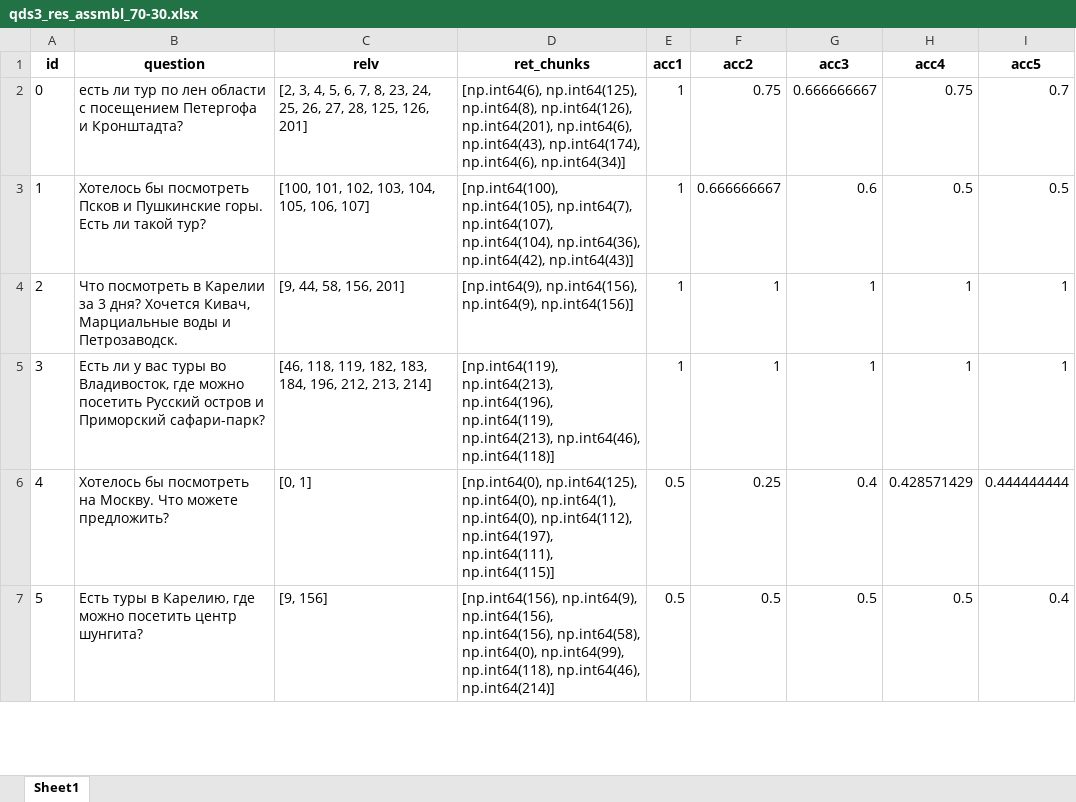
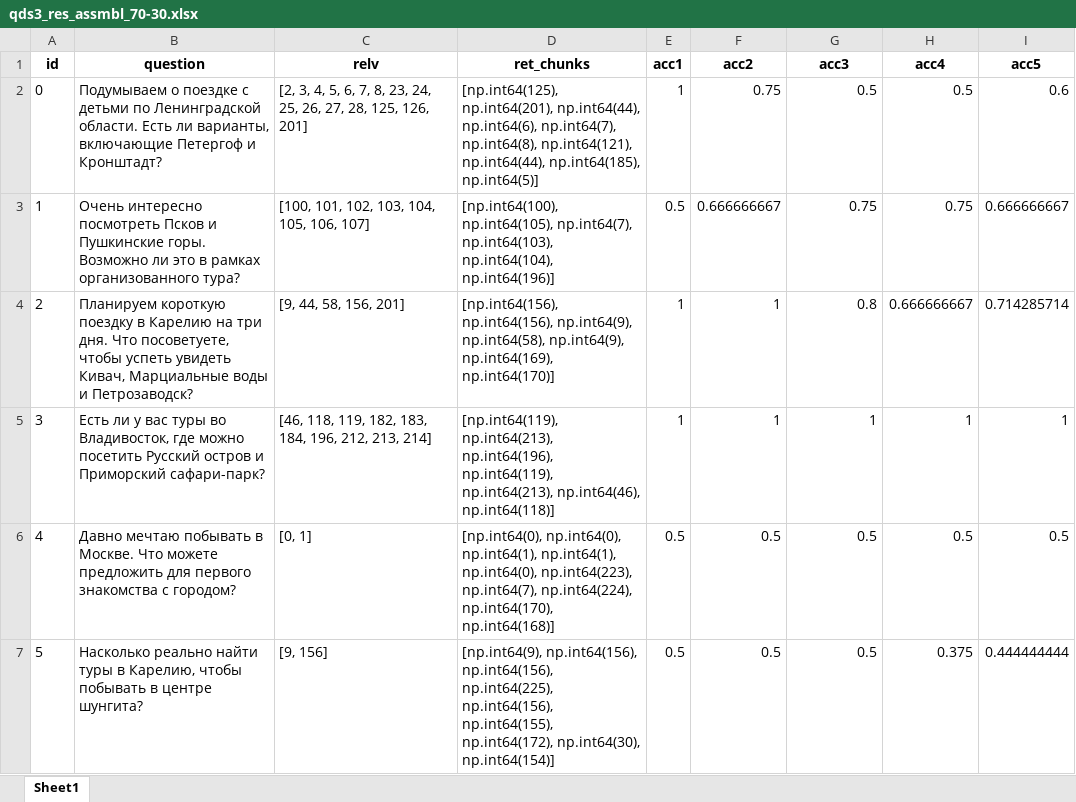
Before and after one commit to kkksas/diplomat, an Excel workbook: anextour parser/results/asmbl/dont_cut/qds3_res_assmbl_70-30.xlsx, sheet Sheet1, drawn as a sheet; only a part is shown; values as stored, in another font and other column widths than the file's, no borders; the diff covers the shown part only; the diff names each change by its address in the sheet, - before the commit and + after, or states it on an @@ line.

```diff
--- a/anextour parser/results/asmbl/dont_cut/qds3_res_assmbl_70-30.xlsx (sheet Sheet1)
+++ b/anextour parser/results/asmbl/dont_cut/qds3_res_assmbl_70-30.xlsx (sheet Sheet1)
-B2 (question): есть ли тур по лен области с посещением Петергофа и Кронштадта?
+B2 (question): Подумываем о поездке с детьми по Ленинградской области. Есть ли варианты, включающие Петергоф и Кронштадт?
-D2 (ret_chunks): [np.int64(6), np.int64(125), np.int64(8), np.int64(126), np.int64(201), np.int64(6), np.int64(43), np.int64(174), np.int64(6), np.int64(34)]
+D2 (ret_chunks): [np.int64(125), np.int64(201), np.int64(44), np.int64(6), np.int64(7), np.int64(8), np.int64(121), np.int64(44), np.int64(185), np.int64(5)]
-G2 (acc3): 0.666666667
+G2 (acc3): 0.5
-H2 (acc4): 0.75
+H2 (acc4): 0.5
-I2 (acc5): 0.7
+I2 (acc5): 0.6
-B3 (question): Хотелось бы посмотреть Псков и Пушкинские горы. Есть ли такой тур?
+B3 (question): Очень интересно посмотреть Псков и Пушкинские горы. Возможно ли это в рамках организованного тура?
-D3 (ret_chunks): …np.int64(105), np.int64(7), np.int64(107), np.int64(104), np.int64(36), np.int64(42), np.int64(43)]
+D3 (ret_chunks): …np.int64(105), np.int64(7), np.int64(103), np.int64(104), np.int64(196)]
-E3 (acc1): 1
+E3 (acc1): 0.5
-G3 (acc3): 0.6
+G3 (acc3): 0.75
-H3 (acc4): 0.5
+H3 (acc4): 0.75
-I3 (acc5): 0.5
+I3 (acc5): 0.666666667
-B4 (question): Что посмотреть в Карелии за 3 дня? Хочется Кивач, Марциальные воды и Петрозаводск.
+B4 (question): Планируем короткую поездку в Карелию на три дня. Что посоветуете, чтобы успеть увидеть Кивач, Марциальные воды и Петрозаводск?
-D4 (ret_chunks): [np.int64(9), np.int64(156), np.int64(9), np.int64(156)]
+D4 (ret_chunks): [np.int64(156), np.int64(156), np.int64(9), np.int64(58), np.int64(9), np.int64(169), np.int64(170)]
-G4 (acc3): 1
+G4 (acc3): 0.8
-H4 (acc4): 1
+H4 (acc4): 0.666666667
-I4 (acc5): 1
+I4 (acc5): 0.714285714
-B6 (question): Хотелось бы посмотреть на Москву. Что можете предложить?
+B6 (question): Давно мечтаю побывать в Москве. Что можете предложить для первого знакомства с городом?
-D6 (ret_chunks): [np.int64(0), np.int64(125), np.int64(0), np.int64(1), np.int64(0), np.int64(112), np.int64(197), np.int64(111), np.int64(115)]
+D6 (ret_chunks): [np.int64(0), np.int64(0), np.int64(1), np.int64(1), np.int64(0), np.int64(223), np.int64(7), np.int64(224), np.int64(170), np.int64(168)]
-F6 (acc2): 0.25
+F6 (acc2): 0.5
-G6 (acc3): 0.4
+G6 (acc3): 0.5
-H6 (acc4): 0.428571429
+H6 (acc4): 0.5
-I6 (acc5): 0.444444444
+I6 (acc5): 0.5
-B7 (question): Есть туры в Карелию, где можно посетить центр шунгита?
+B7 (question): Насколько реально найти туры в Карелию, чтобы побывать в центре шунгита?
-D7 (ret_chunks): [np.int64(156), np.int64(9), np.int64(156), np.int64(156), np.int64(58), np.int64(0), np.int64(99), np.int64(118), np.int64(46), np.int64(214)]
+D7 (ret_chunks): [np.int64(9), np.int64(156), np.int64(156), np.int64(225), np.int64(156), np.int64(155), np.int64(172), np.int64(30), np.int64(154)]
-H7 (acc4): 0.5
+H7 (acc4): 0.375
-I7 (acc5): 0.4
+I7 (acc5): 0.444444444
```
Also changed, not shown: 51 edited cells elsewhere in this sheet, anextour parser/parsed.xlsx, anextour parser/results/asmbl/dont_cut/qds3_res_assmbl_90-10.xlsx, 51 other files.
